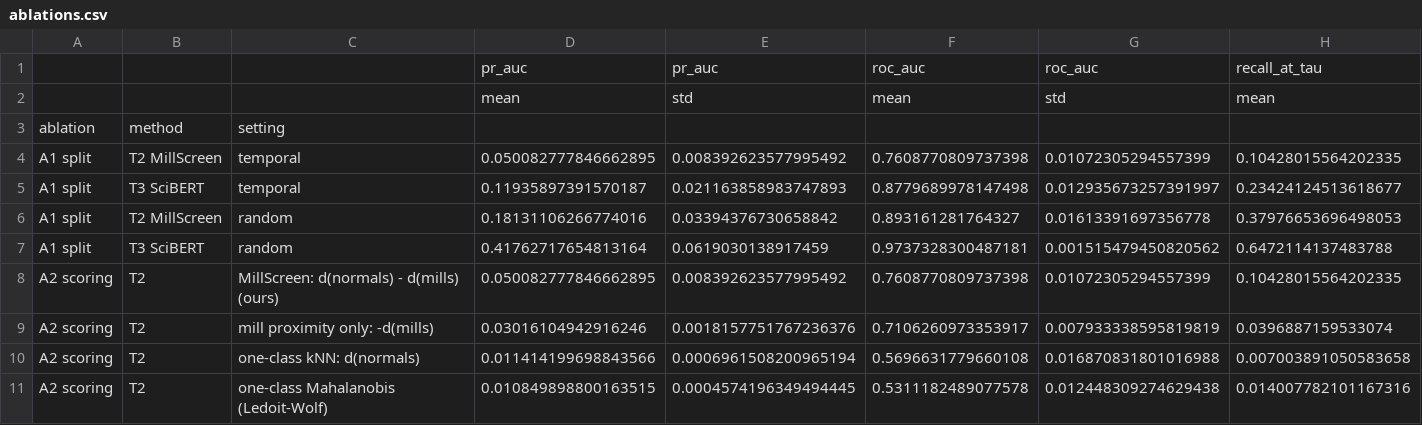
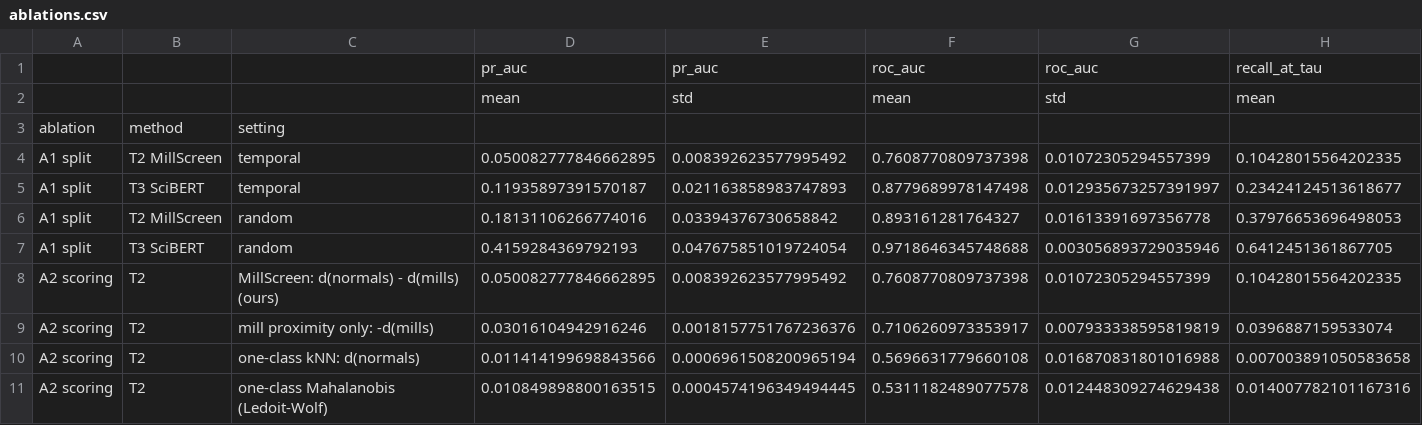
Before and after one commit to hsien1005/MillScreen, a CSV file: results/ablations.csv, drawn as a sheet; only a part is shown; removed rows and columns are numbered as before the commit, all else as after; rows hold the shown columns only; the diff names each change by its address in the sheet, - before the commit and + after, or states it on an @@ line.

```diff
--- a/results/ablations.csv
+++ b/results/ablations.csv
-row 7: A1 split | T3 SciBERT | random | 0.41762717654813164 | 0.0619030138917459 | 0.9737328300487181 | 0.001515479450820562 | 0.6472114137483788
+row 7: A1 split | T3 SciBERT | random | 0.4159284369792193 | 0.047675851019724054 | 0.9718646345748688 | 0.003056893729035946 | 0.6412451361867705
```
Also changed, not shown: results/ablations_per_seed.csv, 3 other files.
